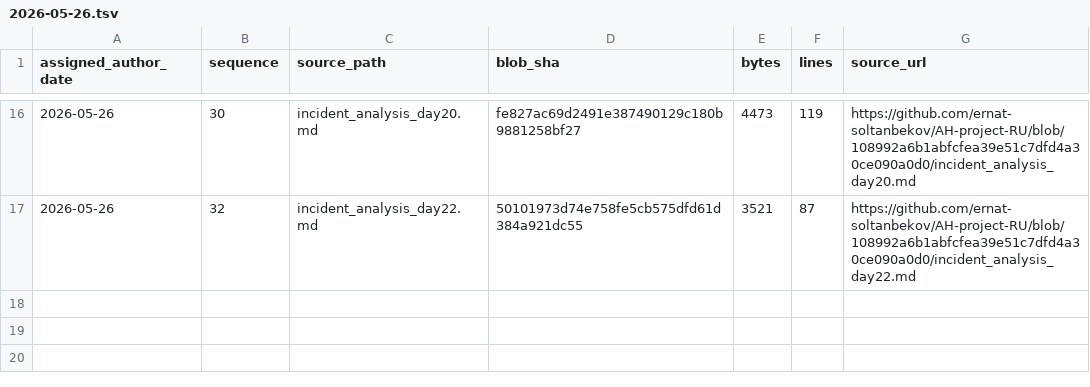
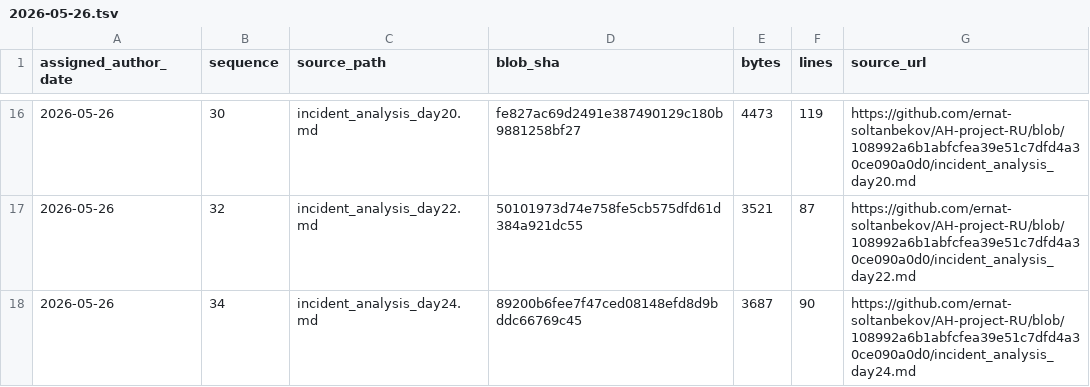
Before and after one commit to GhostOfAstana/AH-project-RU, a TSV file: source-catalog-2026-09-30/daily/2026-05-26.tsv, drawn as a sheet; only a part is shown, gaps mark what is left out; the diff names each change by its address in the sheet, - before the commit and + after, or states it on an @@ line.

Commit message:
catalog: add source metadata for 2026-05-26 #34 (backfill generated 2026-09-30)

```diff
--- a/source-catalog-2026-09-30/daily/2026-05-26.tsv
+++ b/source-catalog-2026-09-30/daily/2026-05-26.tsv
+row 18: 2026-05-26 | 34 | incident_analysis_day24.md | 89200b6fee7f47ced08148efd8d9bddc66769c45 | 3687 | 90 | https://github.com/ernat-soltanbekov/AH-project-RU/blob/108992a6b1abfcfea39e51c7dfd4a30ce090a0d0/incident_analysis_day24.md
```
